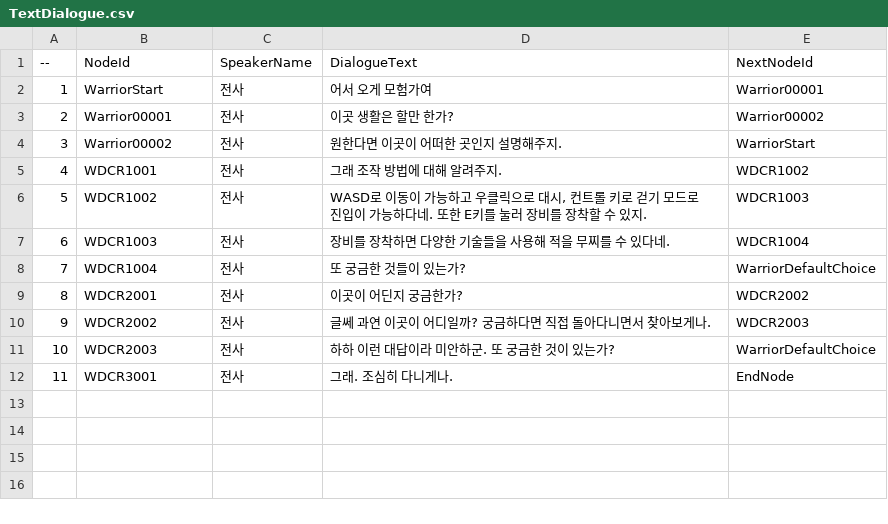
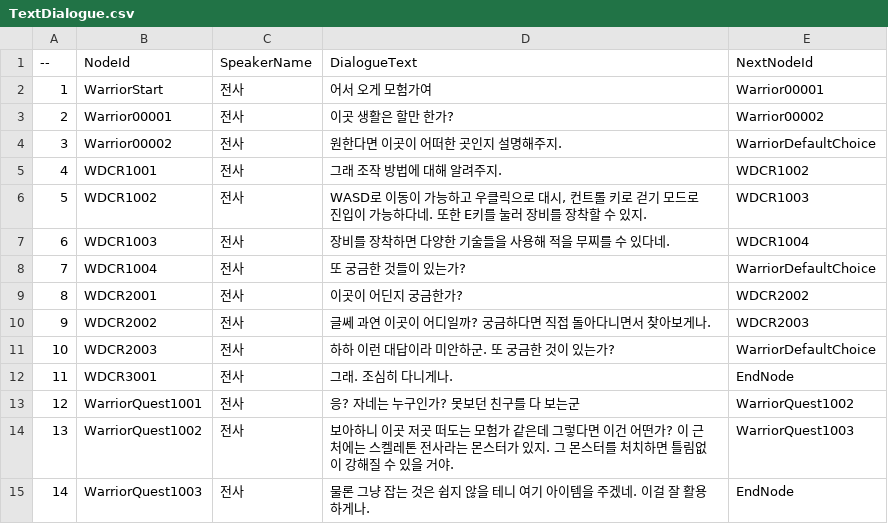
Before and after one commit to jinjinchoi/BrandnewGame, a CSV file: CSV/TextDialogue.csv, drawn as a sheet.

```diff
--- a/CSV/TextDialogue.csv
+++ b/CSV/TextDialogue.csv
@@ -3,3 +3,3 @@
 2,Warrior00001,전사,이곳 생활은 할만 한가?,Warrior00002
-3,Warrior00002,전사,원한다면 이곳이 어떠한 곳인지 설명해주지.,WarriorStart
+3,Warrior00002,전사,원한다면 이곳이 어떠한 곳인지 설명해주지.,WarriorDefaultChoice
 4,WDCR1001,전사,그래 조작 방법에 대해 알려주지.,WDCR1002
@@ -12 +12,4 @@
 11,WDCR3001,전사,그래. 조심히 다니게나.,EndNode
+12,WarriorQuest1001,전사,응? 자네는 누구인가? 못보던 친구를 다 보는군,WarriorQuest1002
+13,WarriorQuest1002,전사,보아하니 이곳 저곳 떠도는 모험가 같은데 그렇다면 이건 어떤가? 이 근처에는 스켈레톤 전사라는 몬스터가 있지. 그 몬스터를 처치하면 틀림없이 강해질 수 있을 거야.,WarriorQuest1003
+14,WarriorQuest1003,전사,물론 그냥 잡는 것은 쉽지 않을 테니 여기 아이템을 주겠네. 이걸 잘 활용하게나.,EndNode
```
Also changed, not shown: CSV/QuestTable.csv, 10 other files.
